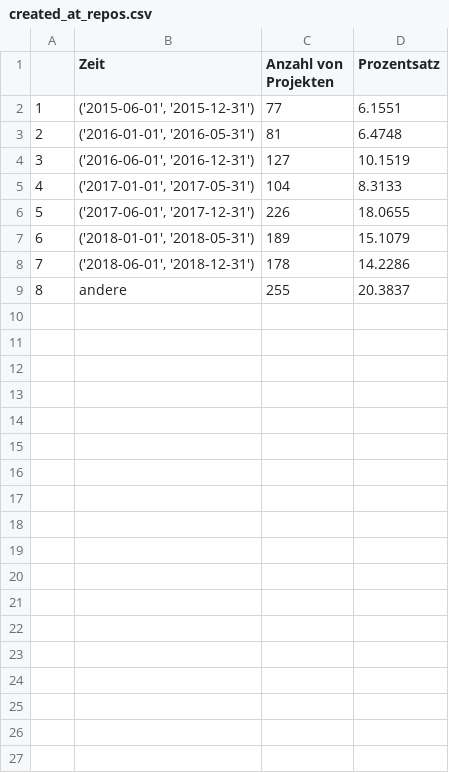
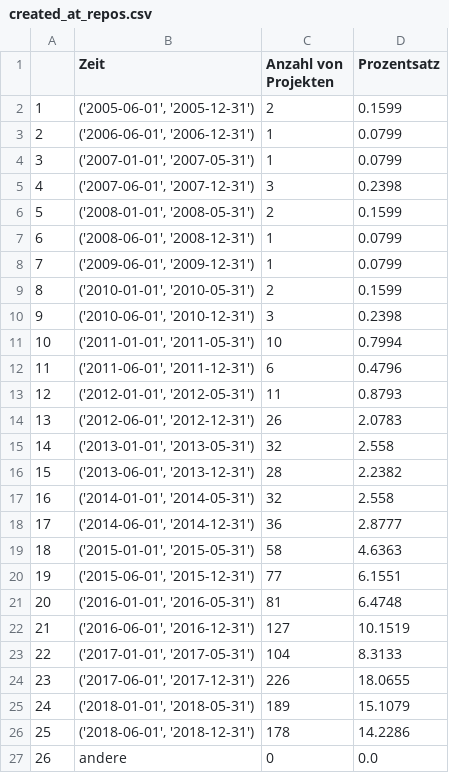
Before and after one commit to ViktorStefanko/BPMN_Crawler, a CSV file: scripts/statistics/csv_files/csv_repo_statistics/created_at_repos.csv, drawn as a sheet; addresses are those after the commit; the diff names each change by its address in the sheet, - before the commit and + after, or states it on an @@ line.

```diff
--- a/scripts/statistics/csv_files/csv_repo_statistics/created_at_repos.csv
+++ b/scripts/statistics/csv_files/csv_repo_statistics/created_at_repos.csv
+row 2: 1 | ('2005-06-01', '2005-12-31') | 2 | 0.1599
+row 3: 2 | ('2006-06-01', '2006-12-31') | 1 | 0.0799
+row 4: 3 | ('2007-01-01', '2007-05-31') | 1 | 0.0799
+row 5: 4 | ('2007-06-01', '2007-12-31') | 3 | 0.2398
+row 6: 5 | ('2008-01-01', '2008-05-31') | 2 | 0.1599
+row 7: 6 | ('2008-06-01', '2008-12-31') | 1 | 0.0799
+row 8: 7 | ('2009-06-01', '2009-12-31') | 1 | 0.0799
+row 9: 8 | ('2010-01-01', '2010-05-31') | 2 | 0.1599
+row 10: 9 | ('2010-06-01', '2010-12-31') | 3 | 0.2398
+row 11: 10 | ('2011-01-01', '2011-05-31') | 10 | 0.7994
+row 12: 11 | ('2011-06-01', '2011-12-31') | 6 | 0.4796
+row 13: 12 | ('2012-01-01', '2012-05-31') | 11 | 0.8793
+row 14: 13 | ('2012-06-01', '2012-12-31') | 26 | 2.0783
+row 15: 14 | ('2013-01-01', '2013-05-31') | 32 | 2.558
+row 16: 15 | ('2013-06-01', '2013-12-31') | 28 | 2.2382
+row 17: 16 | ('2014-01-01', '2014-05-31') | 32 | 2.558
+row 18: 17 | ('2014-06-01', '2014-12-31') | 36 | 2.8777
+row 19: 18 | ('2015-01-01', '2015-05-31') | 58 | 4.6363
@@ column A renumbered from row 20 down @@
-C27 (Anzahl von Projekten): 255
+C27 (Anzahl von Projekten): 0
-D27 (Prozentsatz): 20.3837
+D27 (Prozentsatz): 0.0
```
Also changed, not shown: scripts/statistics/csv_files/csv_repo_statistics/last_commit_at_repos.csv, 25 other files.
